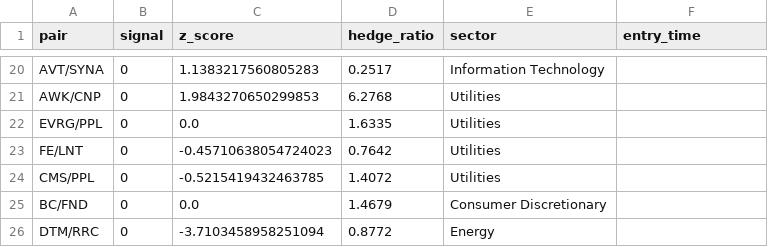
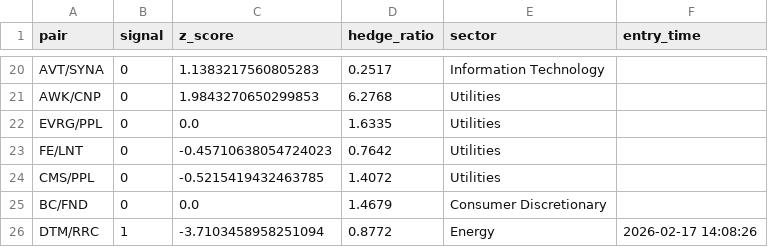
Before and after one commit to AidanJaghab/stat_arb, a CSV file: live_feed/positions.csv, drawn as a sheet; only a part is shown, gaps mark what is left out.

```diff
--- a/live_feed/positions.csv
+++ b/live_feed/positions.csv
@@ -25,2 +25,2 @@ CMS/PPL,0,-0.5215419432463785,1.4072,Utilities,
 BC/FND,0,0.0,1.4679,Consumer Discretionary,
-DTM/RRC,0,-3.7103458958251094,0.8772,Energy,
+DTM/RRC,1,-3.7103458958251094,0.8772,Energy,2026-02-17 14:08:26
```
Also changed, not shown: live_feed/signals.csv, 1 other file.
